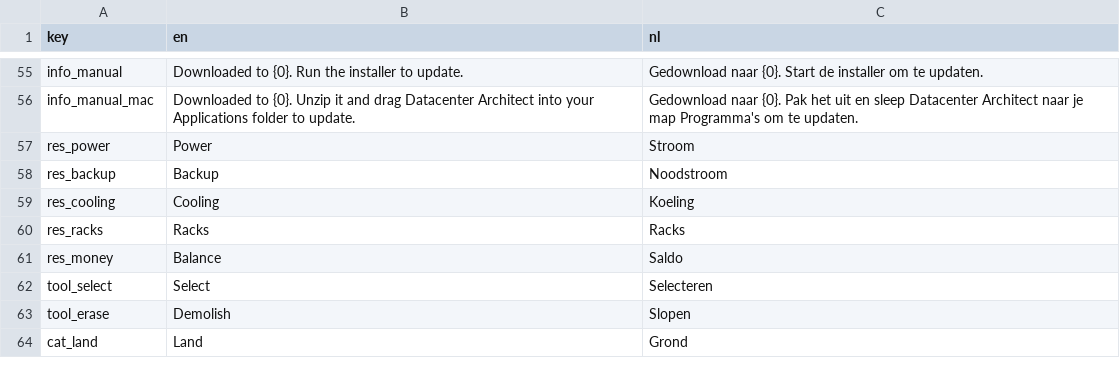
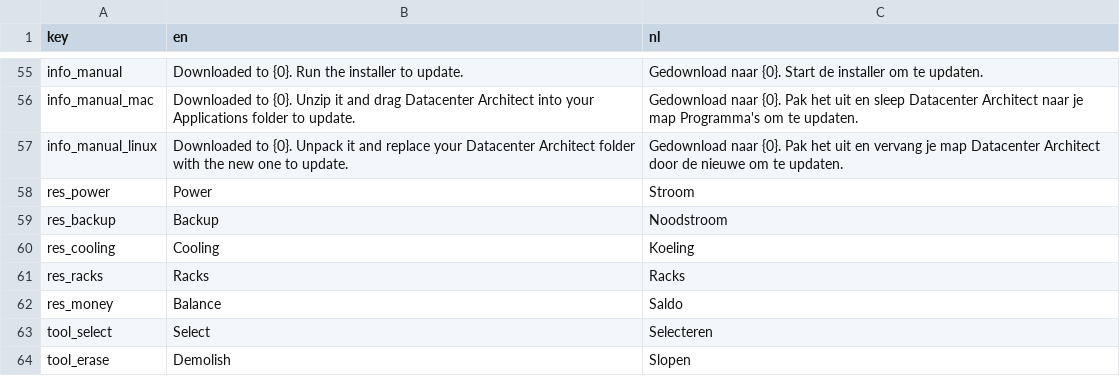
Before and after one commit to rhisijmuiden/datacenter-architect, a TSV file: game/locale/strings.tsv, drawn as a sheet; only a part is shown, gaps mark what is left out; the shorter side is filled out with more unchanged rows; the diff names each change by its address in the sheet, - before the commit and + after, or states it on an @@ line.

```diff
--- a/game/locale/strings.tsv
+++ b/game/locale/strings.tsv
+row 57: info_manual_linux | Downloaded to {0}. Unpack it and replace your Datacenter Architect folder with the new one to update. | Gedownload naar {0}. Pak het uit en vervang je map Datacenter Architect door de nieuwe om te updaten.
```
Also changed, not shown: 13 other files.
